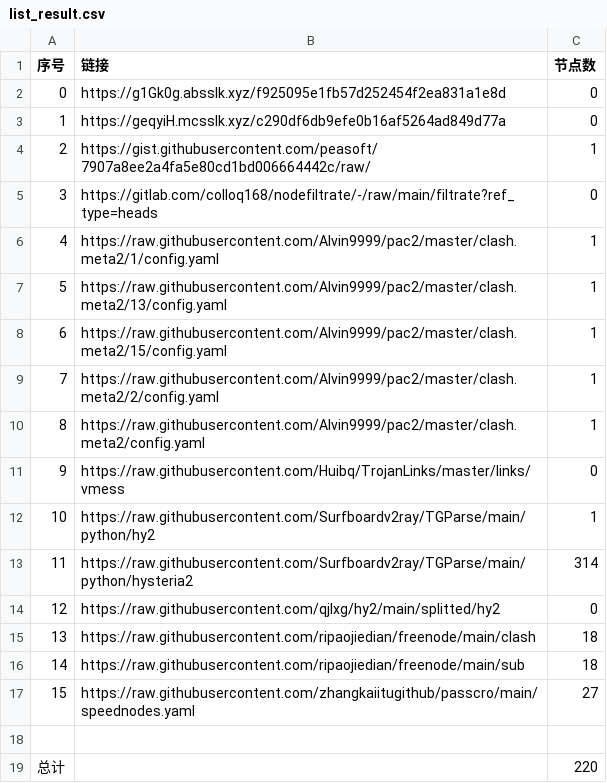
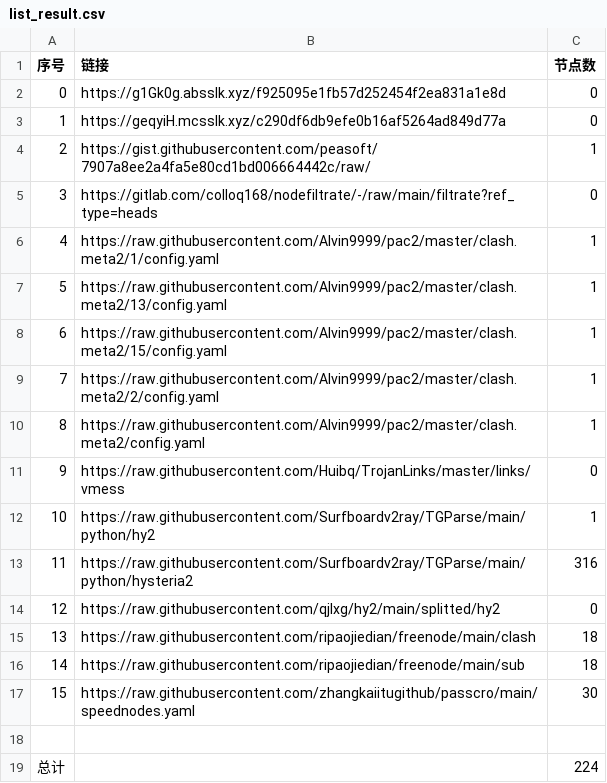
Before and after one commit to nongsp/NWs, a CSV file: list_result.csv, drawn as a sheet.

```diff
--- a/list_result.csv
+++ b/list_result.csv
@@ -12,3 +12,3 @@
 10,https://raw.githubusercontent.com/Surfboardv2ray/TGParse/main/python/hy2,1
-11,https://raw.githubusercontent.com/Surfboardv2ray/TGParse/main/python/hysteria2,314
+11,https://raw.githubusercontent.com/Surfboardv2ray/TGParse/main/python/hysteria2,316
 12,https://raw.githubusercontent.com/qjlxg/hy2/main/splitted/hy2,0
@@ -16,4 +16,4 @@
 14,https://raw.githubusercontent.com/ripaojiedian/freenode/main/sub,18
-15,https://raw.githubusercontent.com/zhangkaiitugithub/passcro/main/speednodes.yaml,27
+15,https://raw.githubusercontent.com/zhangkaiitugithub/passcro/main/speednodes.yaml,30
 
-总计,,220
+总计,,224
```
Also changed, not shown: 27 other files.
